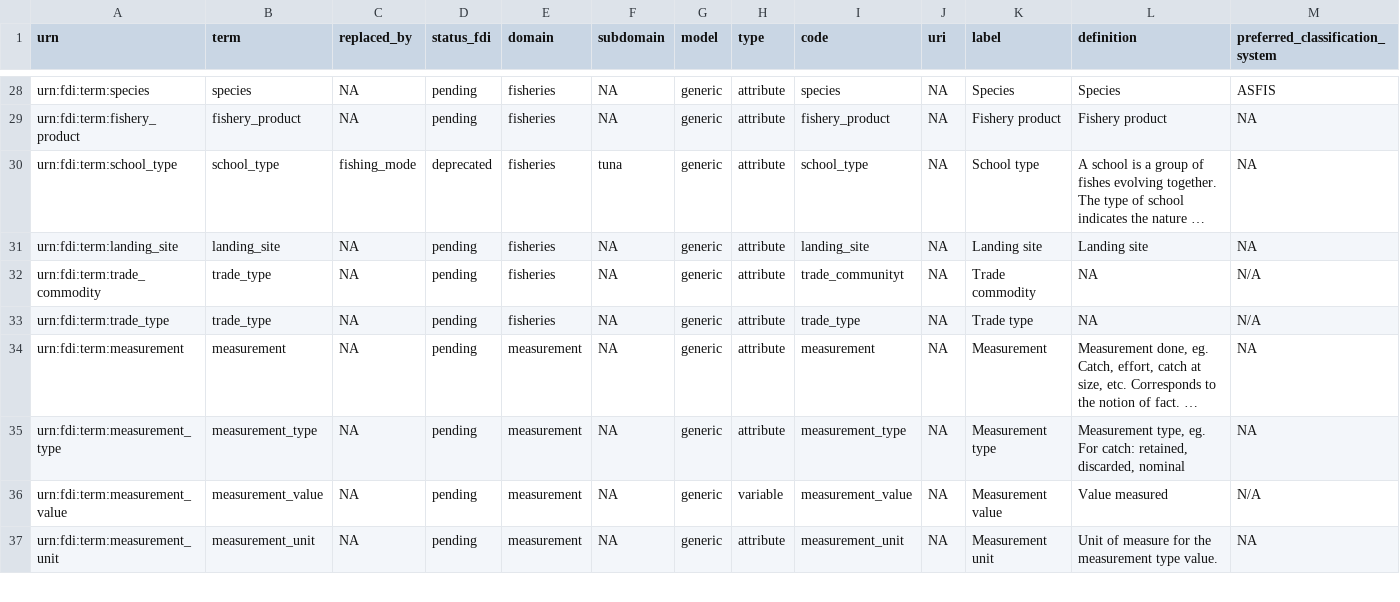
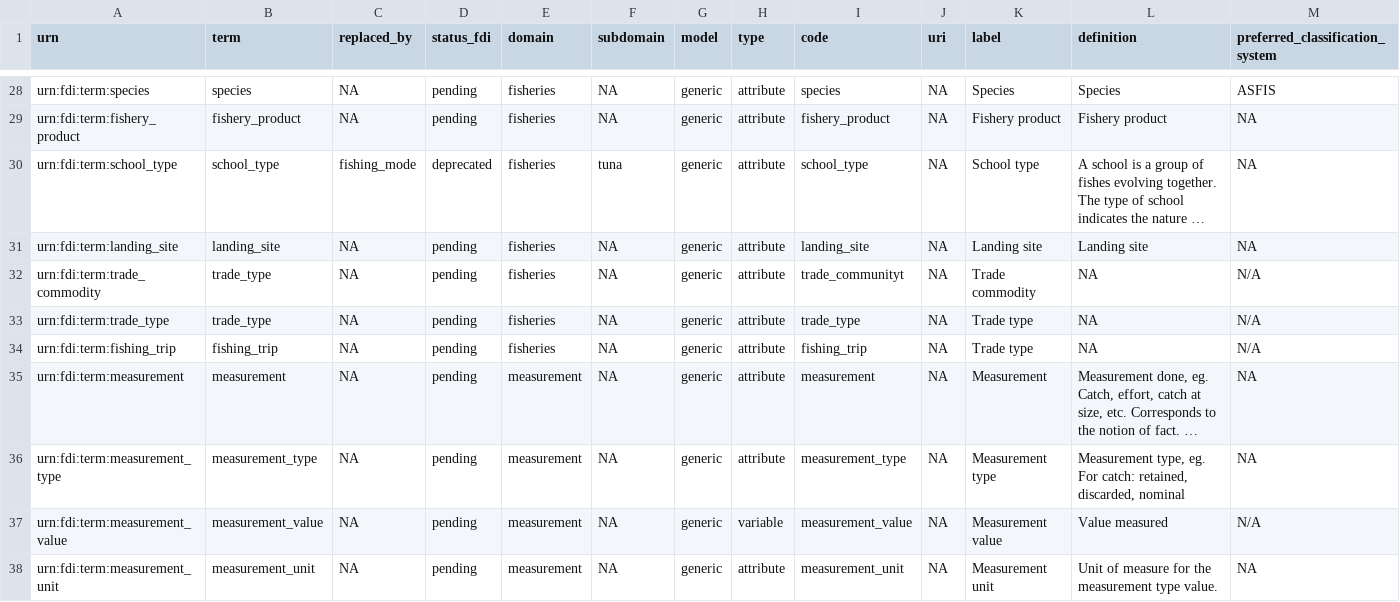
Before and after one commit to fdiwg/fdi-terms, a CSV file: fditerms.csv, drawn as a sheet; only a part is shown, gaps mark what is left out; long unchanged cells end in …; rows hold the shown columns only; the diff names each change by its address in the sheet, - before the commit and + after, or states it on an @@ line.

```diff
--- a/fditerms.csv
+++ b/fditerms.csv
+row 34: urn:fdi:term:fishing_trip | fishing_trip | NA | pending | fisheries | NA | generic | attribute | fishing_trip | NA | Trade type | NA | N/A
```
Also changed, not shown: fdi_generic_attribute_terms.csv.
